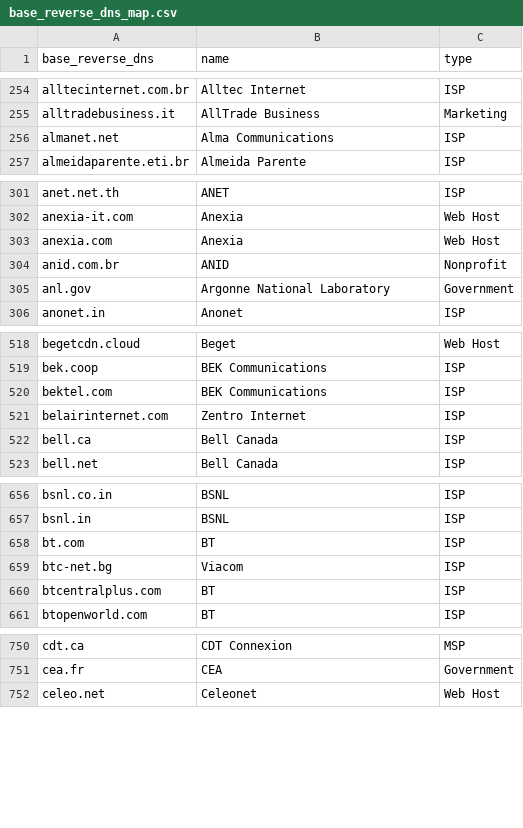
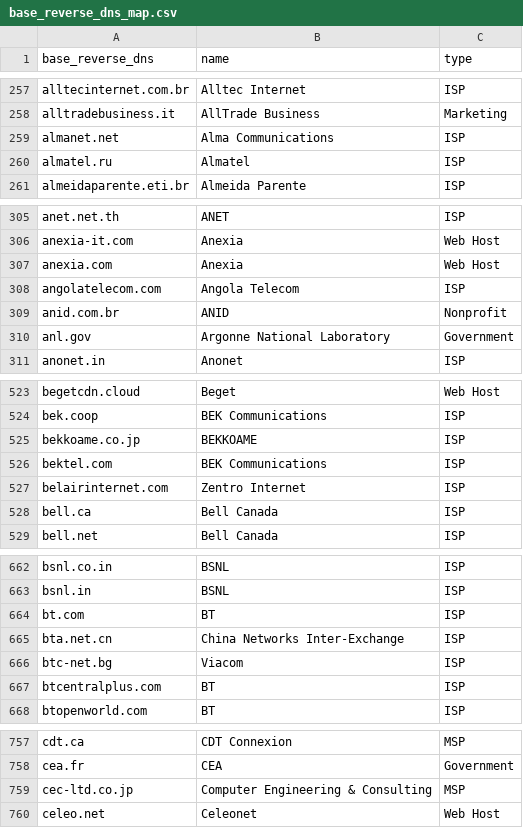
Before and after one commit to domainaware/parsedmarc, a CSV file: parsedmarc/resources/maps/base_reverse_dns_map.csv, drawn as a sheet; only a part is shown, gaps mark what is left out; the diff covers the shown part only.

```diff
--- a/parsedmarc/resources/maps/base_reverse_dns_map.csv
+++ b/parsedmarc/resources/maps/base_reverse_dns_map.csv
@@ -256,2 +259,3 @@ alltradebusiness.it,AllTrade Business,Marketing
 almanet.net,Alma Communications,ISP
+almatel.ru,Almatel,ISP
 almeidaparente.eti.br,Almeida Parente,ISP
@@ -303,2 +307,3 @@ anexia-it.com,Anexia,Web Host
 anexia.com,Anexia,Web Host
+angolatelecom.com,Angola Telecom,ISP
 anid.com.br,ANID,Nonprofit
@@ -519,2 +524,3 @@ begetcdn.cloud,Beget,Web Host
 bek.coop,BEK Communications,ISP
+bekkoame.co.jp,BEKKOAME,ISP
 bektel.com,BEK Communications,ISP
@@ -658,2 +664,3 @@ bsnl.in,BSNL,ISP
 bt.com,BT,ISP
+bta.net.cn,China Networks Inter-Exchange,ISP
 btc-net.bg,Viacom,ISP
@@ -751,2 +758,3 @@ cdt.ca,CDT Connexion,MSP
 cea.fr,CEA,Government
+cec-ltd.co.jp,Computer Engineering & Consulting,MSP
 celeo.net,Celeonet,Web Host
```
Also changed, not shown: 32 added rows elsewhere in this file.
